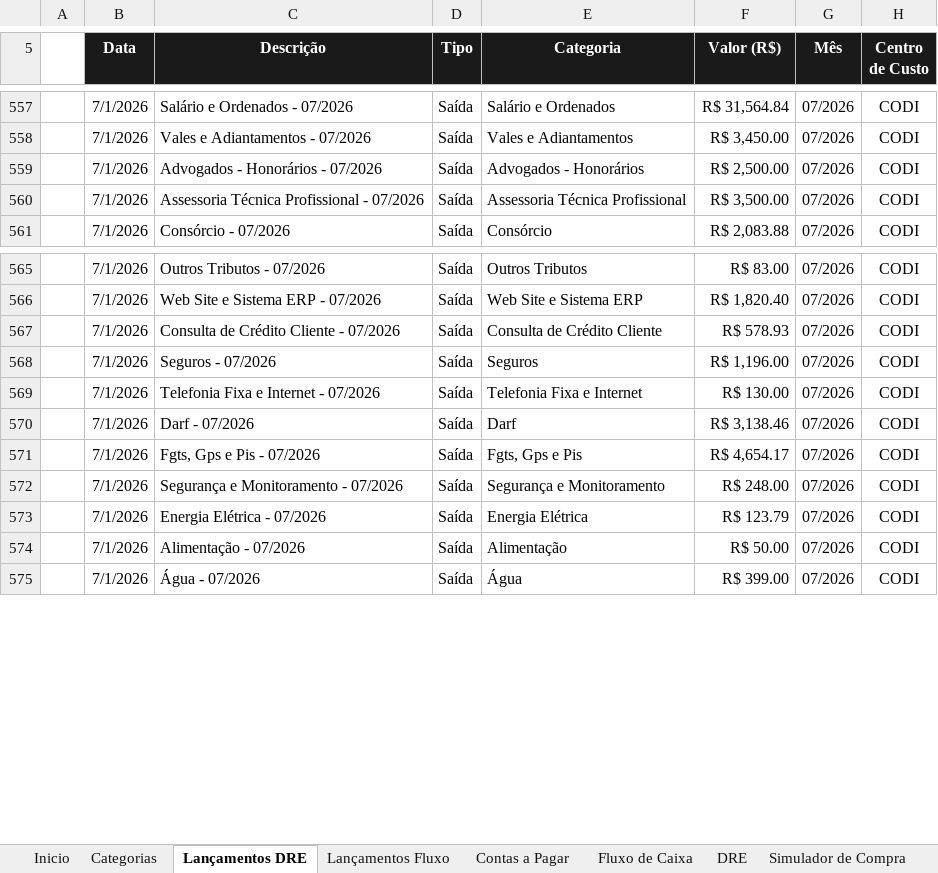
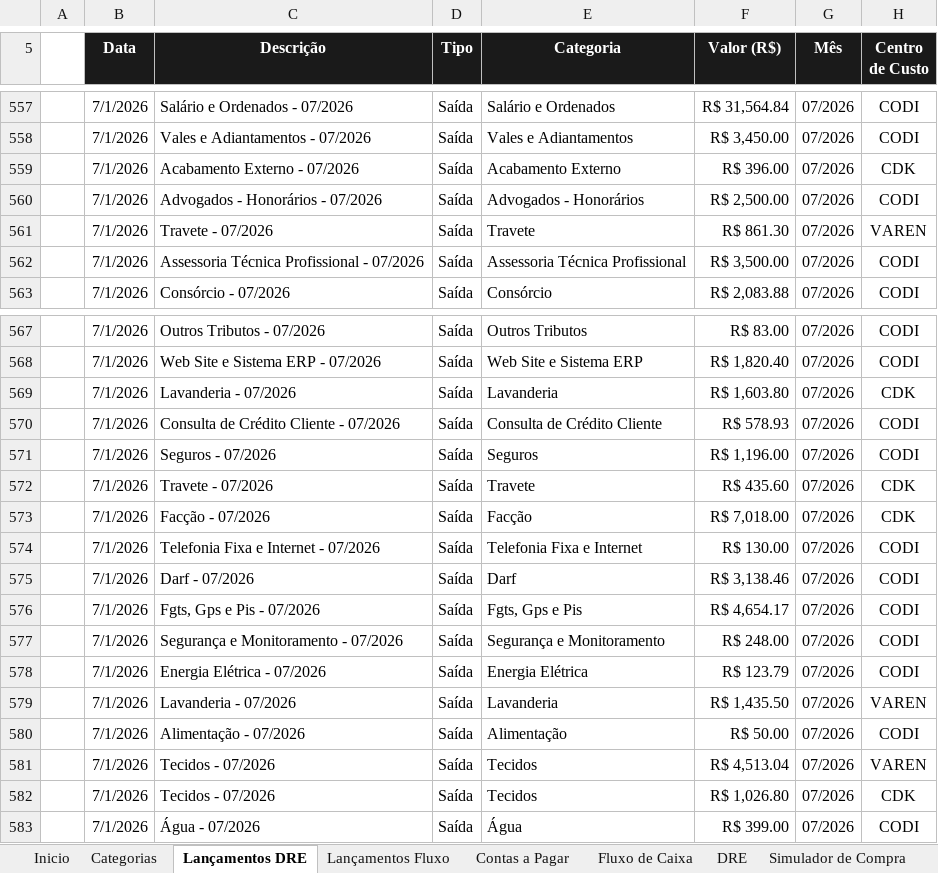
Before and after one commit to thaysmoraes-lab/Sistema_Financeiro_CODI, an Excel workbook: sistema_financeiro.xlsx, sheet Lançamentos DRE, drawn as a sheet; only a part is shown, gaps mark what is left out; values as stored, in another font and other column widths than the file's, no borders; the diff names each change by its address in the sheet, - before the commit and + after, or states it on an @@ line.

```diff
--- a/sistema_financeiro.xlsx (sheet Lançamentos DRE)
+++ b/sistema_financeiro.xlsx (sheet Lançamentos DRE)
+row 559:  | 7/1/2026 | Acabamento Externo - 07/2026 | Saída | Acabamento Externo | R$ 396.00 | 07/2026 | CDK
+row 561:  | 7/1/2026 | Travete - 07/2026 | Saída | Travete | R$ 861.30 | 07/2026 | VAREN
+row 569:  | 7/1/2026 | Lavanderia - 07/2026 | Saída | Lavanderia | R$ 1,603.80 | 07/2026 | CDK
+row 572:  | 7/1/2026 | Travete - 07/2026 | Saída | Travete | R$ 435.60 | 07/2026 | CDK
+row 573:  | 7/1/2026 | Facção - 07/2026 | Saída | Facção | R$ 7,018.00 | 07/2026 | CDK
+row 579:  | 7/1/2026 | Lavanderia - 07/2026 | Saída | Lavanderia | R$ 1,435.50 | 07/2026 | VAREN
+row 581:  | 7/1/2026 | Tecidos - 07/2026 | Saída | Tecidos | R$ 4,513.04 | 07/2026 | VAREN
+row 582:  | 7/1/2026 | Tecidos - 07/2026 | Saída | Tecidos | R$ 1,026.80 | 07/2026 | CDK
```
Also changed, not shown: sheet DRE, charts or pictures.
